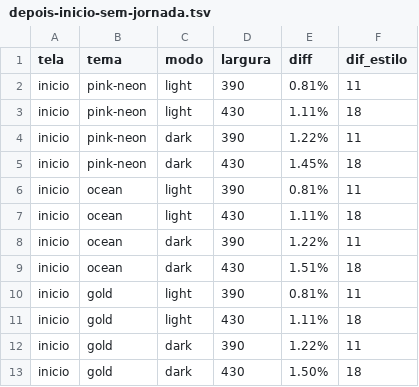
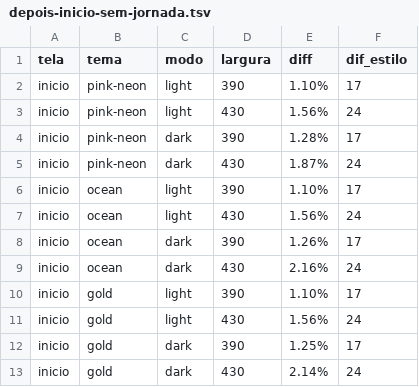
Before and after one commit to alissonrsilva20bxx/cortex-app, a TSV file: docs/jornada/prints/pixel/depois-inicio-sem-jornada.tsv, drawn as a sheet.

Commit message:
revert(inicio): "Esta semana" volta ao mockup, com "Dia livre"
Decisão do operador na #206: a "Esta semana" mostra os dias de hoje até
domingo como no mockup normativo, com os atendimentos em cada dia e
"Dia livre" nas outras linhas. A linha "Dia livre" é conteúdo do mockup
(SÁB 26), não algo a remover.

Desfaz 5c5b5bf (diasComAtendimentoDaSemana e "Semana livre"); a regra
volta a ser a de antes (diasRestantesDaSemana).

```diff
--- a/docs/jornada/prints/pixel/depois-inicio-sem-jornada.tsv
+++ b/docs/jornada/prints/pixel/depois-inicio-sem-jornada.tsv
@@ -1,13 +1,13 @@
 tela	tema	modo	largura	diff	dif_estilo
-inicio	pink-neon	light	390	0.81%	11
-inicio	pink-neon	light	430	1.11%	18
-inicio	pink-neon	dark	390	1.22%	11
-inicio	pink-neon	dark	430	1.45%	18
-inicio	ocean	light	390	0.81%	11
-inicio	ocean	light	430	1.11%	18
-inicio	ocean	dark	390	1.22%	11
-inicio	ocean	dark	430	1.51%	18
-inicio	gold	light	390	0.81%	11
-inicio	gold	light	430	1.11%	18
-inicio	gold	dark	390	1.22%	11
-inicio	gold	dark	430	1.50%	18
+inicio	pink-neon	light	390	1.10%	17
+inicio	pink-neon	light	430	1.56%	24
+inicio	pink-neon	dark	390	1.28%	17
+inicio	pink-neon	dark	430	1.87%	24
+inicio	ocean	light	390	1.10%	17
+inicio	ocean	light	430	1.56%	24
+inicio	ocean	dark	390	1.26%	17
+inicio	ocean	dark	430	2.16%	24
+inicio	gold	light	390	1.10%	17
+inicio	gold	light	430	1.56%	24
+inicio	gold	dark	390	1.25%	17
+inicio	gold	dark	430	2.14%	24
```
Also changed, not shown: docs/jornada/prints/pixel/depois.tsv, 25 other files.
